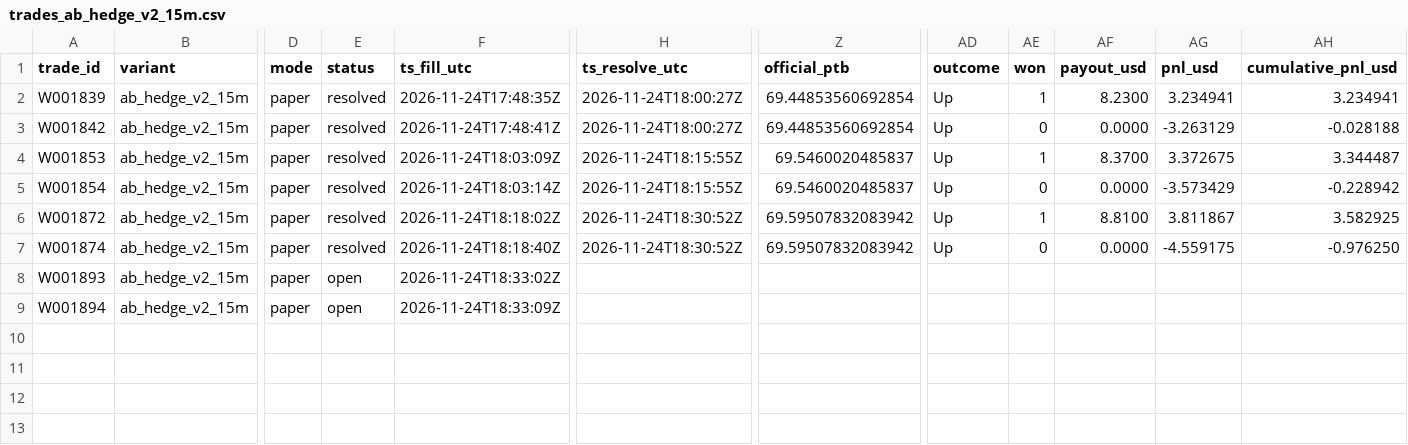
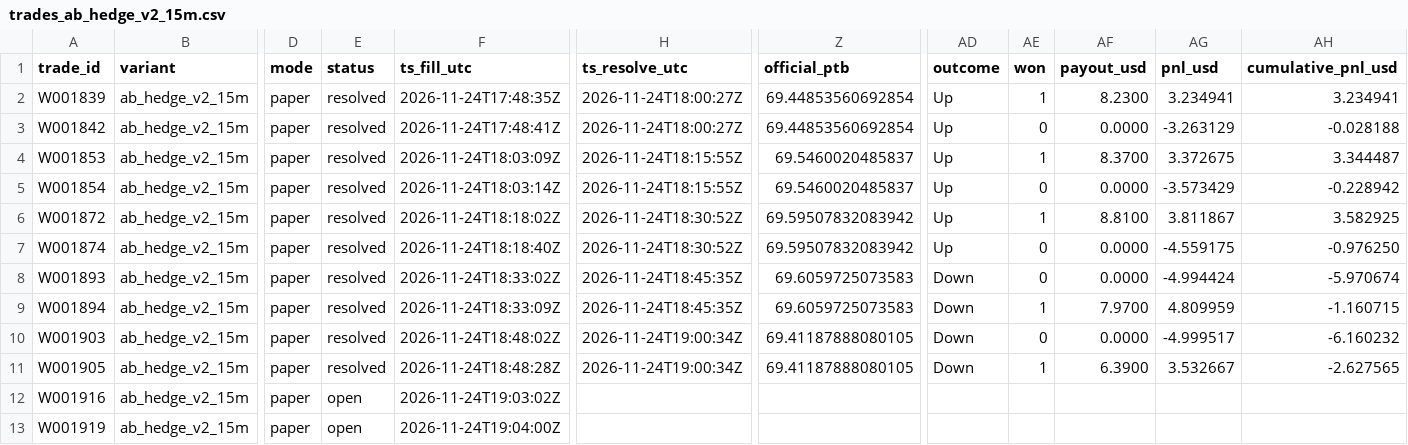
Before and after one commit to michaeldeuchar-dotcom/sol-paper-bot, a CSV file: data/week2/trades_ab_hedge_v2_15m.csv, drawn as a sheet; only a part is shown, gaps mark what is left out; rows hold the shown columns only; the diff names each change by its address in the sheet, - before the commit and + after, or states it on an @@ line.

```diff
--- a/data/week2/trades_ab_hedge_v2_15m.csv
+++ b/data/week2/trades_ab_hedge_v2_15m.csv
-E8:E9 (status): open
+E8:E9 (status): resolved
-H8:H9 (ts_resolve_utc): (empty)
+H8:H9 (ts_resolve_utc): 2026-11-24T18:45:35Z
-Z8:Z9 (official_ptb): (empty)
+Z8:Z9 (official_ptb): 69.6059725073583
-AD8:AD9 (outcome): (empty)
+AD8:AD9 (outcome): Down
-AE8 (won): (empty)
+AE8 (won): 0
-AF8 (payout_usd): (empty)
+AF8 (payout_usd): 0.0000
-AG8 (pnl_usd): (empty)
+AG8 (pnl_usd): -4.994424
-AH8 (cumulative_pnl_usd): (empty)
+AH8 (cumulative_pnl_usd): -5.970674
-AE9 (won): (empty)
+AE9 (won): 1
-AF9 (payout_usd): (empty)
+AF9 (payout_usd): 7.9700
-AG9 (pnl_usd): (empty)
+AG9 (pnl_usd): 4.809959
-AH9 (cumulative_pnl_usd): (empty)
+AH9 (cumulative_pnl_usd): -1.160715
+row 10: W001903 | ab_hedge_v2_15m | paper | resolved | 2026-11-24T18:48:02Z | 2026-11-24T19:00:34Z | 69.41187888080105 | Down | 0 | 0.0000 | -4.999517 | -6.160232
+row 11: W001905 | ab_hedge_v2_15m | paper | resolved | 2026-11-24T18:48:28Z | 2026-11-24T19:00:34Z | 69.41187888080105 | Down | 1 | 6.3900 | 3.532667 | -2.627565
+row 12: W001916 | ab_hedge_v2_15m | paper | open | 2026-11-24T19:03:02Z
+row 13: W001919 | ab_hedge_v2_15m | paper | open | 2026-11-24T19:04:00Z
```
Also changed, not shown: data/week2/ab_hedge_pairs.csv, data/week2/cash_out_exits.csv, 17 other files.
